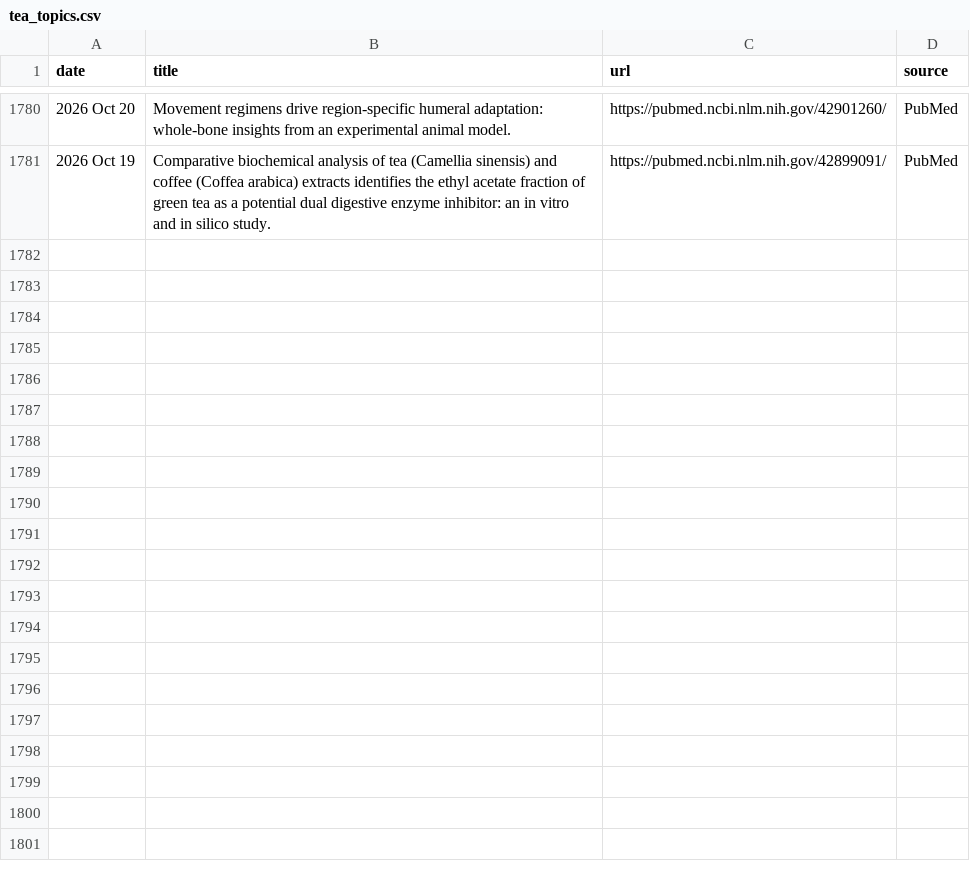
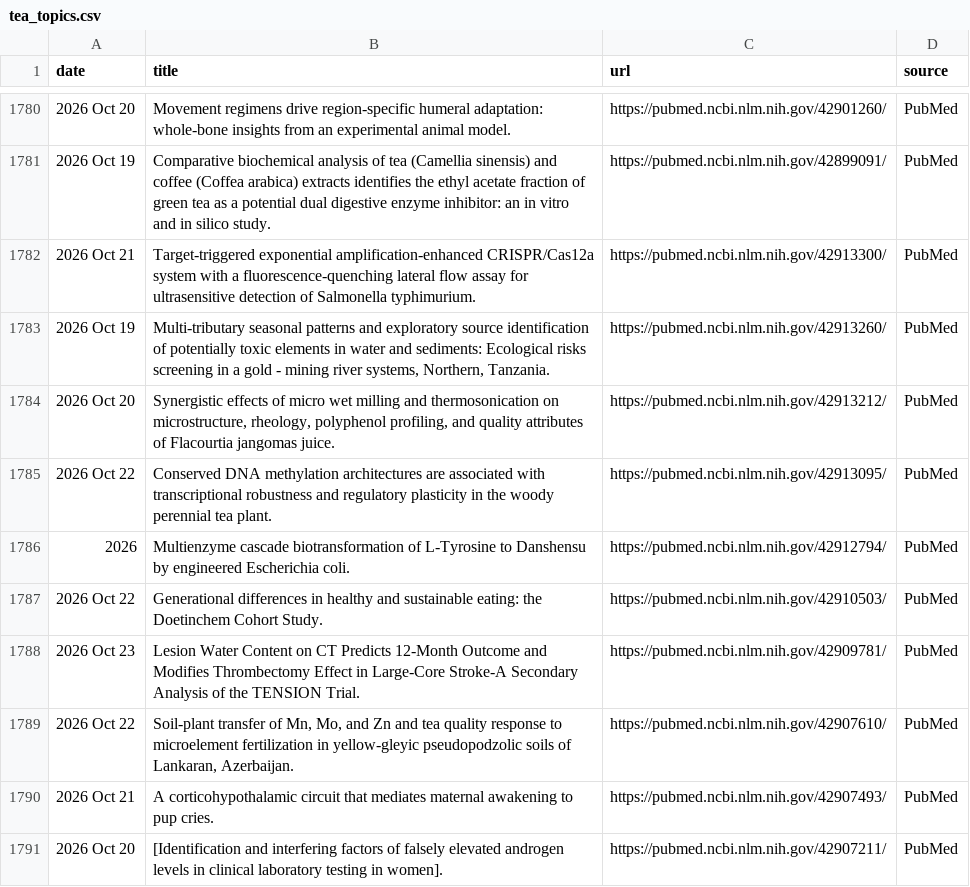
Before and after one commit to Coma4130/tea-scraper, a CSV file: tea_topics.csv, drawn as a sheet; only a part is shown, gaps mark what is left out.

```diff
--- a/tea_topics.csv
+++ b/tea_topics.csv
@@ -1781 +1781,11 @@
 2026 Oct 19,Comparative biochemical analysis of tea (Camellia sinensis) and coffee (Coffea arabica) extracts identifies the ethyl acetate fraction of green tea as a potential dual digestive enzyme inhibitor: an in vitro and in silico study.,https://pubmed.ncbi.nlm.nih.gov/42899091/,PubMed
+2026 Oct 21,Target-triggered exponential amplification-enhanced CRISPR/Cas12a system with a fluorescence-quenching lateral flow assay for ultrasensitive detection of Salmonella typhimurium.,https://pubmed.ncbi.nlm.nih.gov/42913300/,PubMed
+2026 Oct 19,"Multi-tributary seasonal patterns and exploratory source identification of potentially toxic elements in water and sediments: Ecological risks screening in a gold - mining river systems, Northern, Tanzania.",https://pubmed.ncbi.nlm.nih.gov/42913260/,PubMed
+2026 Oct 20,"Synergistic effects of micro wet milling and thermosonication on microstructure, rheology, polyphenol profiling, and quality attributes of Flacourtia jangomas juice.",https://pubmed.ncbi.nlm.nih.gov/42913212/,PubMed
+2026 Oct 22,Conserved DNA methylation architectures are associated with transcriptional robustness and regulatory plasticity in the woody perennial tea plant.,https://pubmed.ncbi.nlm.nih.gov/42913095/,PubMed
+2026,Multienzyme cascade biotransformation of L-Tyrosine to Danshensu by engineered Escherichia coli.,https://pubmed.ncbi.nlm.nih.gov/42912794/,PubMed
+2026 Oct 22,Generational differences in healthy and sustainable eating: the Doetinchem Cohort Study.,https://pubmed.ncbi.nlm.nih.gov/42910503/,PubMed
+2026 Oct 23,Lesion Water Content on CT Predicts 12-Month Outcome and Modifies Thrombectomy Effect in Large-Core Stroke-A Secondary Analysis of the TENSION Trial.,https://pubmed.ncbi.nlm.nih.gov/42909781/,PubMed
+2026 Oct 22,"Soil-plant transfer of Mn, Mo, and Zn and tea quality response to microelement fertilization in yellow-gleyic pseudopodzolic soils of Lankaran, Azerbaijan.",https://pubmed.ncbi.nlm.nih.gov/42907610/,PubMed
+2026 Oct 21,A corticohypothalamic circuit that mediates maternal awakening to pup cries.,https://pubmed.ncbi.nlm.nih.gov/42907493/,PubMed
+2026 Oct 20,[Identification and interfering factors of falsely elevated androgen levels in clinical laboratory testing in women].,https://pubmed.ncbi.nlm.nih.gov/42907211/,PubMed
```
